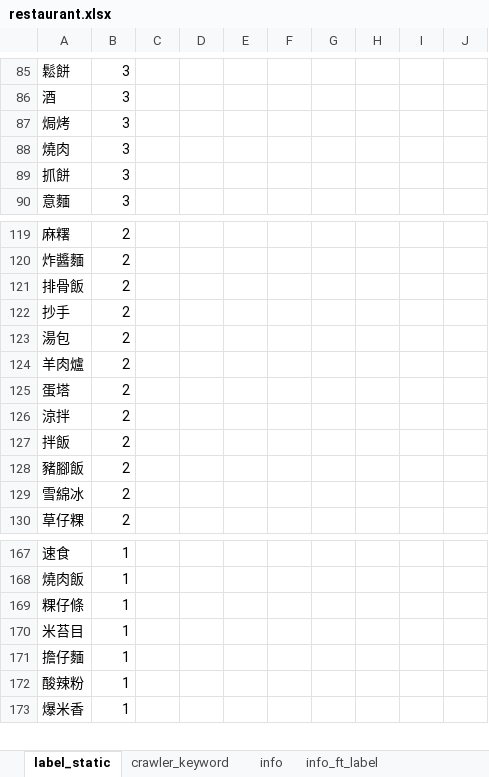
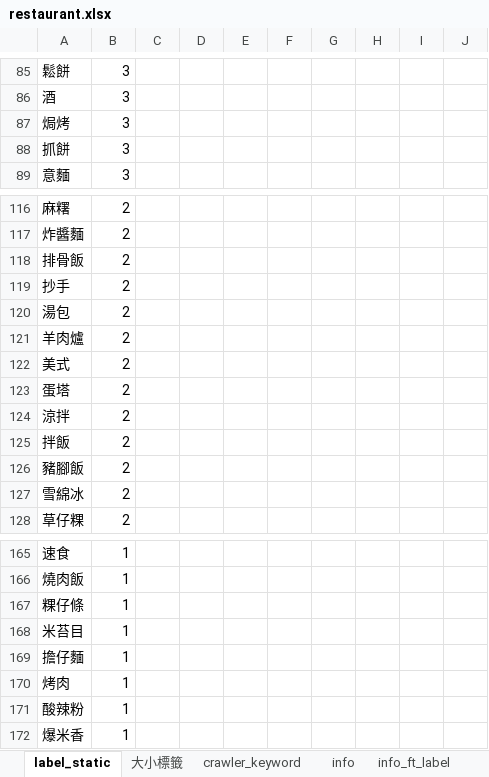
Before and after one commit to thisISyaxuan/what_should_i_eat, an Excel workbook: mySQL/restaurant.xlsx, sheet label_static, drawn as a sheet; only a part is shown, gaps mark what is left out; values as stored, in another font and other column widths than the file's, no cell formats; removed rows and columns are numbered as before the commit, all else as after; the diff covers the shown part only; the diff names each change by its address in the sheet, - before the commit and + after, or states it on an @@ line.

```diff
--- a/mySQL/restaurant.xlsx (sheet label_static)
+++ b/mySQL/restaurant.xlsx (sheet label_static)
+sheet tab: 大小標籤
-row 88: 燒肉 | 3
+row 122: 美式 | 2
+row 170: 烤肉 | 1
```
Also changed, not shown: 13 added rows, 18 removed rows and 29 edited cells elsewhere in this sheet, sheet info_ft_label, cell formats, 9 other files.
